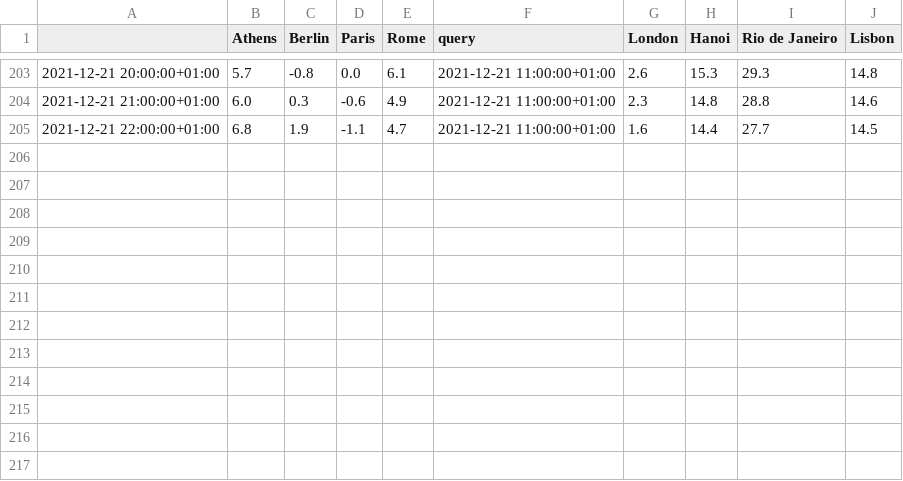
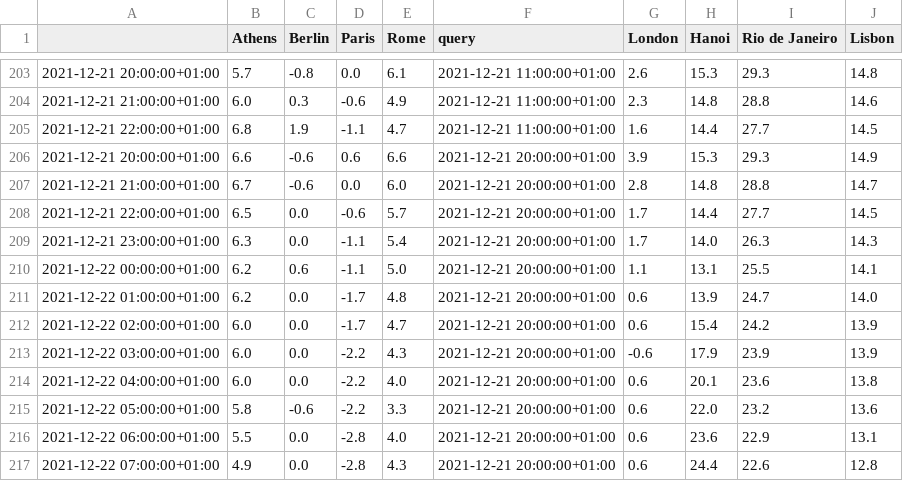
Before and after one commit to domenicocastronovo/dashwebapp_public, a CSV file: datasets/fc.csv, drawn as a sheet; only a part is shown, gaps mark what is left out.

Commit message:
daily data upload

```diff
--- a/datasets/fc.csv
+++ b/datasets/fc.csv
@@ -205 +205,13 @@
 2021-12-21 22:00:00+01:00,6.8,1.9,-1.1,4.7,2021-12-21 11:00:00+01:00,1.6,14.4,27.7,14.5
+2021-12-21 20:00:00+01:00,6.6,-0.6,0.6,6.6,2021-12-21 20:00:00+01:00,3.9,15.3,29.3,14.9
+2021-12-21 21:00:00+01:00,6.7,-0.6,0.0,6.0,2021-12-21 20:00:00+01:00,2.8,14.8,28.8,14.7
+2021-12-21 22:00:00+01:00,6.5,0.0,-0.6,5.7,2021-12-21 20:00:00+01:00,1.7,14.4,27.7,14.5
+2021-12-21 23:00:00+01:00,6.3,0.0,-1.1,5.4,2021-12-21 20:00:00+01:00,1.7,14.0,26.3,14.3
+2021-12-22 00:00:00+01:00,6.2,0.6,-1.1,5.0,2021-12-21 20:00:00+01:00,1.1,13.1,25.5,14.1
+2021-12-22 01:00:00+01:00,6.2,0.0,-1.7,4.8,2021-12-21 20:00:00+01:00,0.6,13.9,24.7,14.0
+2021-12-22 02:00:00+01:00,6.0,0.0,-1.7,4.7,2021-12-21 20:00:00+01:00,0.6,15.4,24.2,13.9
+2021-12-22 03:00:00+01:00,6.0,0.0,-2.2,4.3,2021-12-21 20:00:00+01:00,-0.6,17.9,23.9,13.9
+2021-12-22 04:00:00+01:00,6.0,0.0,-2.2,4.0,2021-12-21 20:00:00+01:00,0.6,20.1,23.6,13.8
+2021-12-22 05:00:00+01:00,5.8,-0.6,-2.2,3.3,2021-12-21 20:00:00+01:00,0.6,22.0,23.2,13.6
+2021-12-22 06:00:00+01:00,5.5,0.0,-2.8,4.0,2021-12-21 20:00:00+01:00,0.6,23.6,22.9,13.1
+2021-12-22 07:00:00+01:00,4.9,0.0,-2.8,4.3,2021-12-21 20:00:00+01:00,0.6,24.4,22.6,12.8
```
